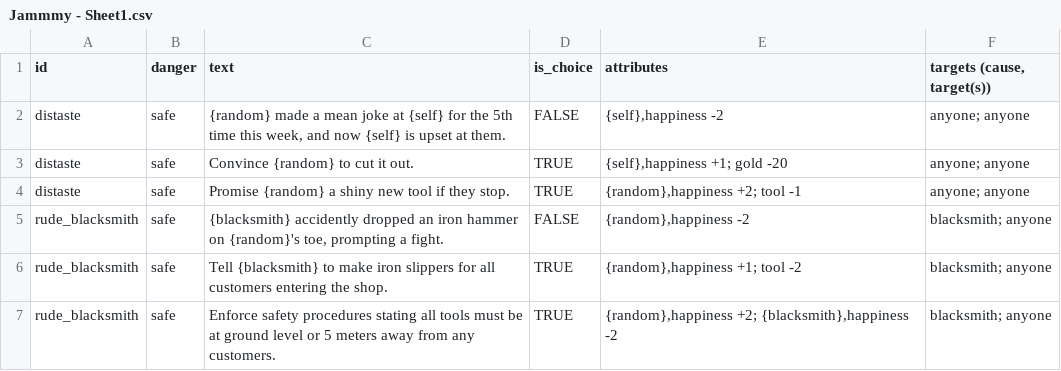
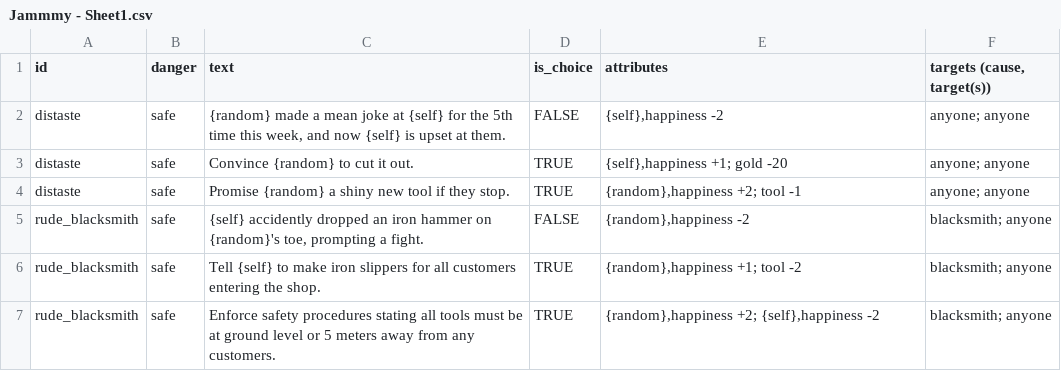
Before and after one commit to morie197/Cost-Village-SoloDevJam11, a CSV file: resources/Jammmy - Sheet1.csv, drawn as a sheet.

Commit message:
[Add] Events are now processed
Events are now processed, affecting in-game values. If an option can't be picked it will be red and invalid.

```diff
--- a/resources/Jammmy - Sheet1.csv
+++ b/resources/Jammmy - Sheet1.csv
@@ -4,4 +4,4 @@ distaste,safe,Convince {random} to cut it out.,TRUE,"{self},happiness +1; gold -
 distaste,safe,Promise {random} a shiny new tool if they stop.,TRUE,"{random},happiness +2; tool -1",anyone; anyone
-rude_blacksmith,safe,"{blacksmith} accidently dropped an iron hammer on {random}'s toe, prompting a fight.",FALSE,"{random},happiness -2",blacksmith; anyone
-rude_blacksmith,safe,Tell {blacksmith} to make iron slippers for all customers entering the shop.,TRUE,"{random},happiness +1; tool -2",blacksmith; anyone
-rude_blacksmith,safe,Enforce safety procedures stating all tools must be at ground level or 5 meters away from any customers.,TRUE,"{random},happiness +2; {blacksmith},happiness -2",blacksmith; anyone
+rude_blacksmith,safe,"{self} accidently dropped an iron hammer on {random}'s toe, prompting a fight.",FALSE,"{random},happiness -2",blacksmith; anyone
+rude_blacksmith,safe,Tell {self} to make iron slippers for all customers entering the shop.,TRUE,"{random},happiness +1; tool -2",blacksmith; anyone
+rude_blacksmith,safe,Enforce safety procedures stating all tools must be at ground level or 5 meters away from any customers.,TRUE,"{random},happiness +2; {self},happiness -2",blacksmith; anyone
```
Also changed, not shown: 11 other files.
